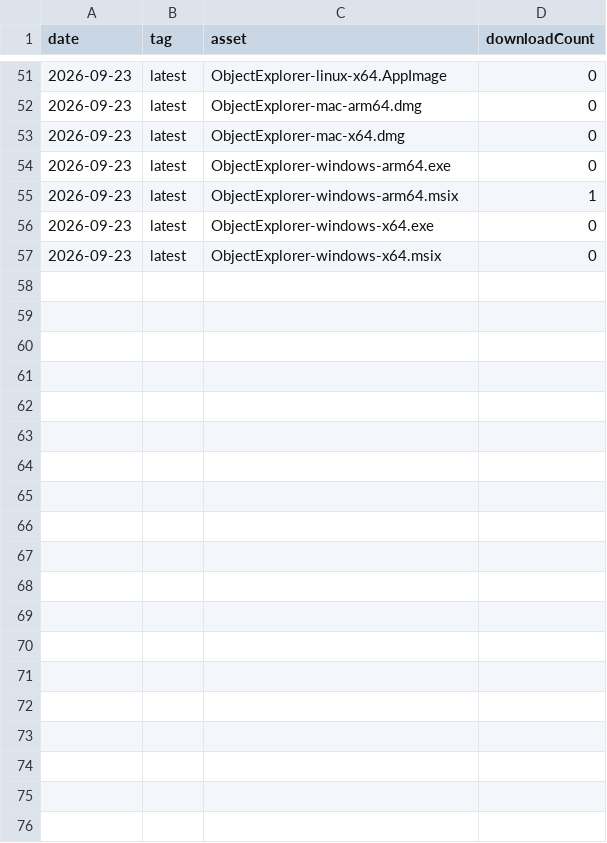
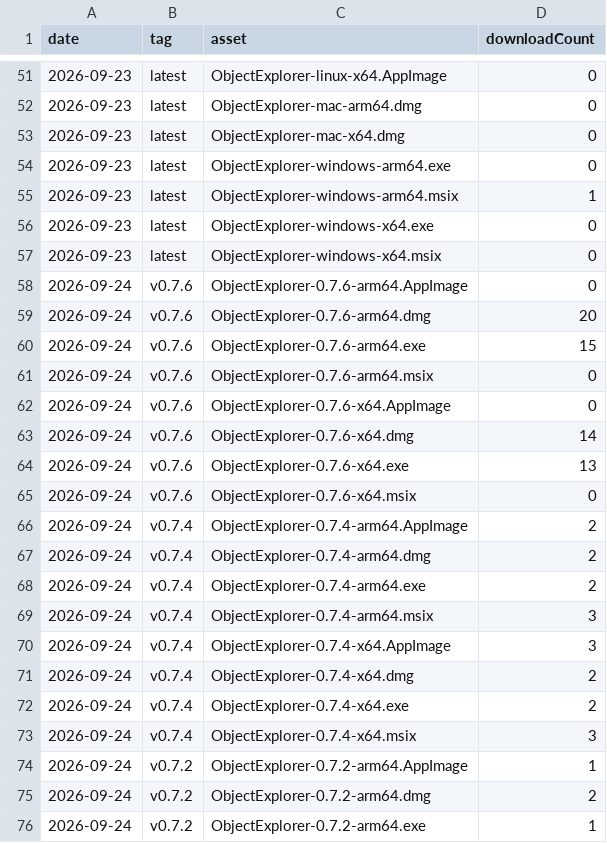
Before and after one commit to knockdata/objectexplorer, a CSV file: downloads.csv, drawn as a sheet; only a part is shown, gaps mark what is left out; the diff covers the shown part only.

```diff
--- a/downloads.csv
+++ b/downloads.csv
@@ -57 +57,20 @@ date,tag,asset,downloadCount
 2026-09-23,"latest","ObjectExplorer-windows-x64.msix",0
+2026-09-24,"v0.7.6","ObjectExplorer-0.7.6-arm64.AppImage",0
+2026-09-24,"v0.7.6","ObjectExplorer-0.7.6-arm64.dmg",20
+2026-09-24,"v0.7.6","ObjectExplorer-0.7.6-arm64.exe",15
+2026-09-24,"v0.7.6","ObjectExplorer-0.7.6-arm64.msix",0
+2026-09-24,"v0.7.6","ObjectExplorer-0.7.6-x64.AppImage",0
+2026-09-24,"v0.7.6","ObjectExplorer-0.7.6-x64.dmg",14
+2026-09-24,"v0.7.6","ObjectExplorer-0.7.6-x64.exe",13
+2026-09-24,"v0.7.6","ObjectExplorer-0.7.6-x64.msix",0
+2026-09-24,"v0.7.4","ObjectExplorer-0.7.4-arm64.AppImage",2
+2026-09-24,"v0.7.4","ObjectExplorer-0.7.4-arm64.dmg",2
+2026-09-24,"v0.7.4","ObjectExplorer-0.7.4-arm64.exe",2
+2026-09-24,"v0.7.4","ObjectExplorer-0.7.4-arm64.msix",3
+2026-09-24,"v0.7.4","ObjectExplorer-0.7.4-x64.AppImage",3
+2026-09-24,"v0.7.4","ObjectExplorer-0.7.4-x64.dmg",2
+2026-09-24,"v0.7.4","ObjectExplorer-0.7.4-x64.exe",2
+2026-09-24,"v0.7.4","ObjectExplorer-0.7.4-x64.msix",3
+2026-09-24,"v0.7.2","ObjectExplorer-0.7.2-arm64.AppImage",1
+2026-09-24,"v0.7.2","ObjectExplorer-0.7.2-arm64.dmg",2
+2026-09-24,"v0.7.2","ObjectExplorer-0.7.2-arm64.exe",1
```
Also changed, not shown: 21 added rows elsewhere in this file.
